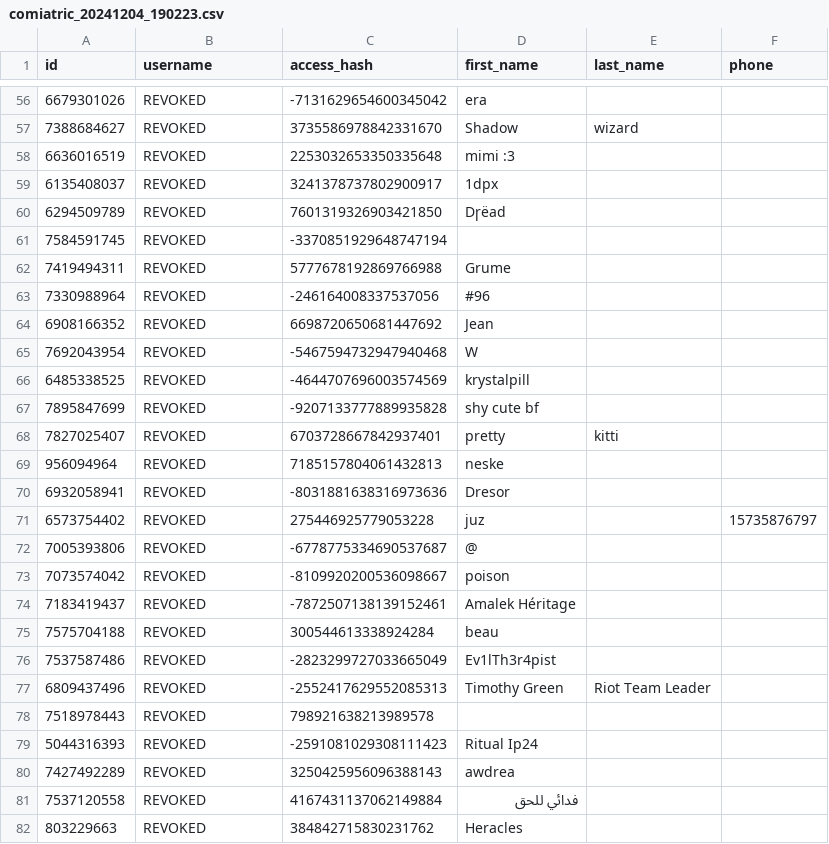
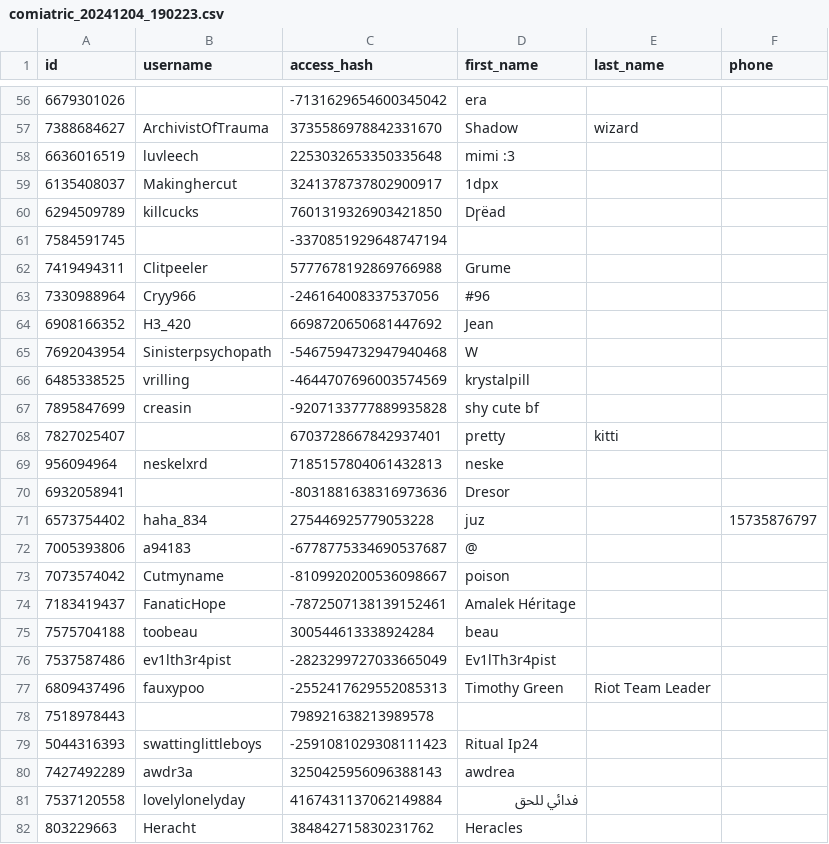
Before and after one commit to AnonymousMarket/Blacklist, a CSV file: telegram/chats/com/comiatric_20241204_190223.csv, drawn as a sheet; only a part is shown, gaps mark what is left out; the diff covers the shown part only.

```diff
--- a/telegram/chats/com/comiatric_20241204_190223.csv
+++ b/telegram/chats/com/comiatric_20241204_190223.csv
@@ -56,27 +56,27 @@ id,username,access_hash,first_name,last_name,phone
-6679301026,REVOKED,-7131629654600345042,era,,
-7388684627,REVOKED,3735586978842331670,Shadow,wizard,
-6636016519,REVOKED,2253032653350335648,mimi :3,,
-6135408037,REVOKED,3241378737802900917,1dpx,,
-6294509789,REVOKED,7601319326903421850,Dɼëad,,
-7584591745,REVOKED,-3370851929648747194,,,
-7419494311,REVOKED,5777678192869766988,Grume,,
-7330988964,REVOKED,-246164008337537056,#96,,
-6908166352,REVOKED,6698720650681447692,Jean,,
-7692043954,REVOKED,-5467594732947940468,W,,
-6485338525,REVOKED,-4644707696003574569,krystalpill,,
-7895847699,REVOKED,-9207133777889935828,shy cute bf,,
-7827025407,REVOKED,6703728667842937401,pretty,kitti,
-956094964,REVOKED,7185157804061432813,neske,,
-6932058941,REVOKED,-8031881638316973636,Dresor,,
-6573754402,REVOKED,275446925779053228,juz,,15735876797
-7005393806,REVOKED,-6778775334690537687,@,,
-7073574042,REVOKED,-8109920200536098667,poison,,
-7183419437,REVOKED,-7872507138139152461,Amalek Héritage,,
-7575704188,REVOKED,300544613338924284,beau,,
-7537587486,REVOKED,-2823299727033665049,Ev1lTh3r4pist,,
-6809437496,REVOKED,-2552417629552085313,Timothy Green,Riot Team Leader,
-7518978443,REVOKED,798921638213989578,,,
-5044316393,REVOKED,-2591081029308111423,Ritual Ip24,,
-7427492289,REVOKED,3250425956096388143,awdrea,,
-7537120558,REVOKED,4167431137062149884,فدائي للحق,,
-803229663,REVOKED,384842715830231762,Heracles,,
+6679301026,,-7131629654600345042,era,,
+7388684627,ArchivistOfTrauma,3735586978842331670,Shadow,wizard,
+6636016519,luvleech,2253032653350335648,mimi :3,,
+6135408037,Makinghercut,3241378737802900917,1dpx,,
+6294509789,killcucks,7601319326903421850,Dɼëad,,
+7584591745,,-3370851929648747194,,,
+7419494311,Clitpeeler,5777678192869766988,Grume,,
+7330988964,Cryy966,-246164008337537056,#96,,
+6908166352,H3_420,6698720650681447692,Jean,,
+7692043954,Sinisterpsychopath,-5467594732947940468,W,,
+6485338525,vrilling,-4644707696003574569,krystalpill,,
+7895847699,creasin,-9207133777889935828,shy cute bf,,
+7827025407,,6703728667842937401,pretty,kitti,
+956094964,neskelxrd,7185157804061432813,neske,,
+6932058941,,-8031881638316973636,Dresor,,
+6573754402,haha_834,275446925779053228,juz,,15735876797
+7005393806,a94183,-6778775334690537687,@,,
+7073574042,Cutmyname,-8109920200536098667,poison,,
+7183419437,FanaticHope,-7872507138139152461,Amalek Héritage,,
+7575704188,toobeau,300544613338924284,beau,,
+7537587486,ev1lth3r4pist,-2823299727033665049,Ev1lTh3r4pist,,
+6809437496,fauxypoo,-2552417629552085313,Timothy Green,Riot Team Leader,
+7518978443,,798921638213989578,,,
+5044316393,swattinglittleboys,-2591081029308111423,Ritual Ip24,,
+7427492289,awdr3a,3250425956096388143,awdrea,,
+7537120558,lovelylonelyday,4167431137062149884,فدائي للحق,,
+803229663,Heracht,384842715830231762,Heracles,,
```
Also changed, not shown: 136 edited cells elsewhere in this file, telegram/chats/com/GlorySecChat_20241204_192856.csv, telegram/chats/com/chatter_20241204_191705.csv, 26 other files.
